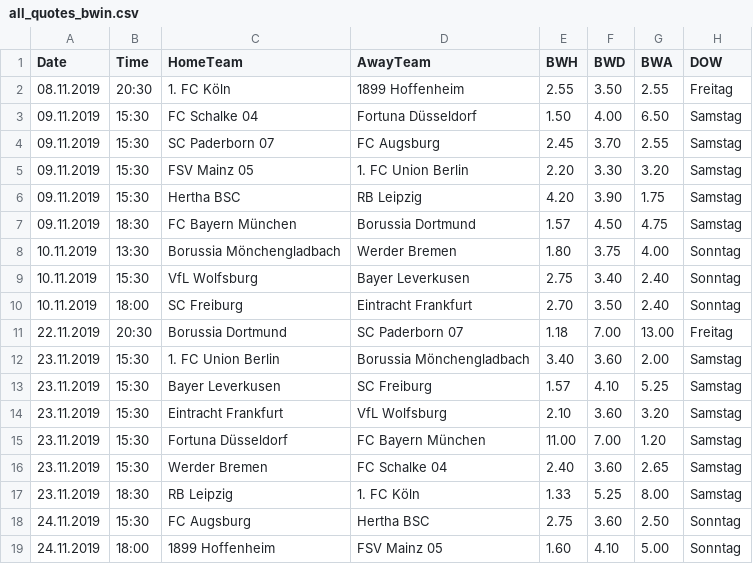
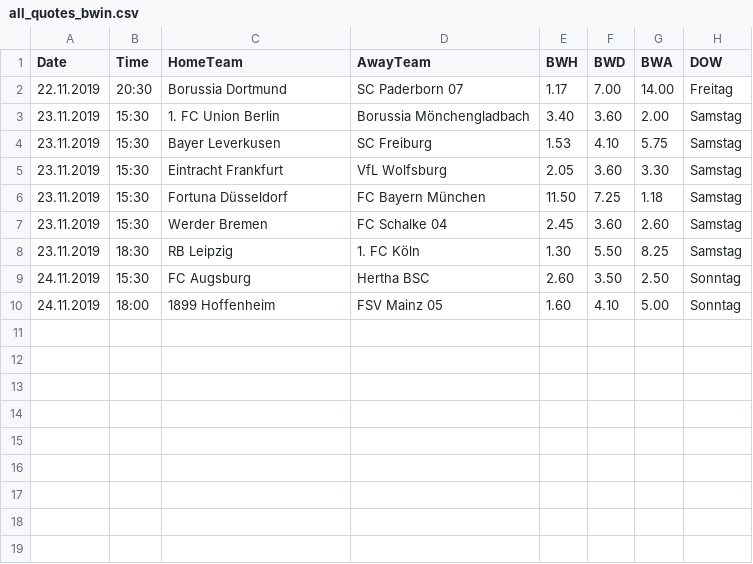
Before and after one commit to martinstorch/football, a CSV file: TF/data/all_quotes_bwin.csv, drawn as a sheet.

```diff
--- a/TF/data/all_quotes_bwin.csv
+++ b/TF/data/all_quotes_bwin.csv
@@ -1,19 +1,10 @@
 Date,Time,HomeTeam,AwayTeam,BWH,BWD,BWA,DOW
-08.11.2019,20:30,1. FC Köln,1899 Hoffenheim,2.55,3.50,2.55,Freitag
-09.11.2019,15:30,FC Schalke 04,Fortuna Düsseldorf,1.50,4.00,6.50,Samstag
-09.11.2019,15:30,SC Paderborn 07 ,FC Augsburg,2.45,3.70,2.55,Samstag
-09.11.2019,15:30,FSV Mainz 05,1. FC Union Berlin,2.20,3.30,3.20,Samstag
-09.11.2019,15:30,Hertha BSC,RB Leipzig,4.20,3.90,1.75,Samstag
-09.11.2019,18:30,FC Bayern München,Borussia Dortmund,1.57,4.50,4.75,Samstag
-10.11.2019,13:30,Borussia Mönchengladbach,Werder Bremen,1.80,3.75,4.00,Sonntag
-10.11.2019,15:30,VfL Wolfsburg,Bayer Leverkusen,2.75,3.40,2.40,Sonntag
-10.11.2019,18:00,SC Freiburg,Eintracht Frankfurt,2.70,3.50,2.40,Sonntag
-22.11.2019,20:30,Borussia Dortmund,SC Paderborn 07 ,1.18,7.00,13.00,Freitag
+22.11.2019,20:30,Borussia Dortmund,SC Paderborn 07 ,1.17,7.00,14.00,Freitag
 23.11.2019,15:30,1. FC Union Berlin,Borussia Mönchengladbach,3.40,3.60,2.00,Samstag
-23.11.2019,15:30,Bayer Leverkusen,SC Freiburg,1.57,4.10,5.25,Samstag
-23.11.2019,15:30,Eintracht Frankfurt,VfL Wolfsburg,2.10,3.60,3.20,Samstag
-23.11.2019,15:30,Fortuna Düsseldorf,FC Bayern München,11.00,7.00,1.20,Samstag
-23.11.2019,15:30,Werder Bremen,FC Schalke 04,2.40,3.60,2.65,Samstag
-23.11.2019,18:30,RB Leipzig,1. FC Köln,1.33,5.25,8.00,Samstag
-24.11.2019,15:30,FC Augsburg,Hertha BSC,2.75,3.60,2.50,Sonntag
+23.11.2019,15:30,Bayer Leverkusen,SC Freiburg,1.53,4.10,5.75,Samstag
+23.11.2019,15:30,Eintracht Frankfurt,VfL Wolfsburg,2.05,3.60,3.30,Samstag
+23.11.2019,15:30,Fortuna Düsseldorf,FC Bayern München,11.50,7.25,1.18,Samstag
+23.11.2019,15:30,Werder Bremen,FC Schalke 04,2.45,3.60,2.60,Samstag
+23.11.2019,18:30,RB Leipzig,1. FC Köln,1.30,5.50,8.25,Samstag
+24.11.2019,15:30,FC Augsburg,Hertha BSC,2.60,3.50,2.50,Sonntag
 24.11.2019,18:00,1899 Hoffenheim,FSV Mainz 05,1.60,4.10,5.00,Sonntag
```
Also changed, not shown: TF/data/all_labels.csv, TF/data/full_data.csv, 3 other files.
